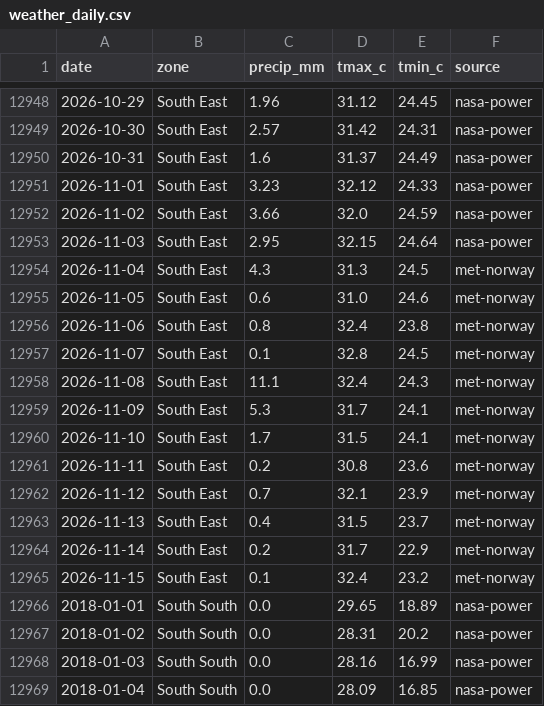
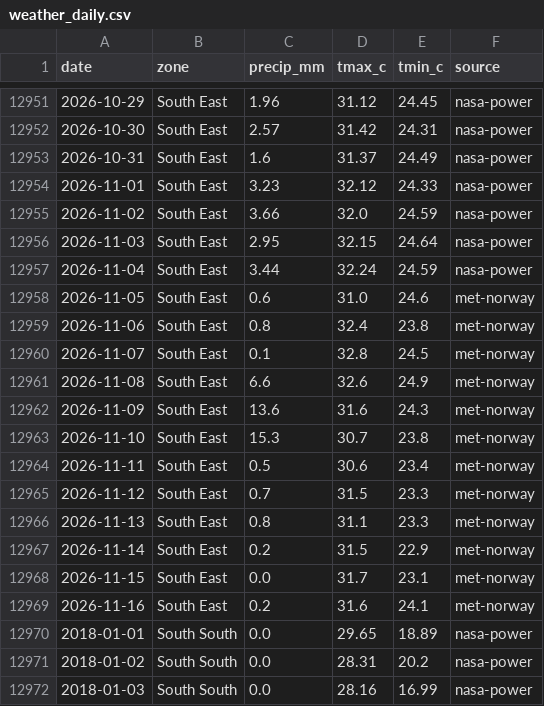
Before and after one commit to Agrolinking-Solutions/Agrolinking-Intelligence, a CSV file: data/external/weather_daily.csv, drawn as a sheet; only a part is shown, gaps mark what is left out; the shorter side is filled out with more unchanged rows; the diff covers the shown part only.

```diff
--- a/data/external/weather_daily.csv
+++ b/data/external/weather_daily.csv
@@ -12953,3 +12956,3 @@ date,zone,precip_mm,tmax_c,tmin_c,source
 2026-11-03,South East,2.95,32.15,24.64,nasa-power
-2026-11-04,South East,4.3,31.3,24.5,met-norway
+2026-11-04,South East,3.44,32.24,24.59,nasa-power
 2026-11-05,South East,0.6,31.0,24.6,met-norway
@@ -12957,10 +12960,11 @@ date,zone,precip_mm,tmax_c,tmin_c,source
 2026-11-07,South East,0.1,32.8,24.5,met-norway
-2026-11-08,South East,11.1,32.4,24.3,met-norway
-2026-11-09,South East,5.3,31.7,24.1,met-norway
-2026-11-10,South East,1.7,31.5,24.1,met-norway
-2026-11-11,South East,0.2,30.8,23.6,met-norway
-2026-11-12,South East,0.7,32.1,23.9,met-norway
-2026-11-13,South East,0.4,31.5,23.7,met-norway
-2026-11-14,South East,0.2,31.7,22.9,met-norway
-2026-11-15,South East,0.1,32.4,23.2,met-norway
+2026-11-08,South East,6.6,32.6,24.9,met-norway
+2026-11-09,South East,13.6,31.6,24.3,met-norway
+2026-11-10,South East,15.3,30.7,23.8,met-norway
+2026-11-11,South East,0.5,30.6,23.4,met-norway
+2026-11-12,South East,0.7,31.5,23.3,met-norway
+2026-11-13,South East,0.8,31.1,23.3,met-norway
+2026-11-14,South East,0.2,31.5,22.9,met-norway
+2026-11-15,South East,0.0,31.7,23.1,met-norway
+2026-11-16,South East,0.2,31.6,24.1,met-norway
 2018-01-01,South South,0.0,29.65,18.89,nasa-power
```
Also changed, not shown: 5 added rows and 108 edited cells elsewhere in this file, data/external/live_fx.csv, data/external/weather_forecast_daily.csv, 33 other files.
